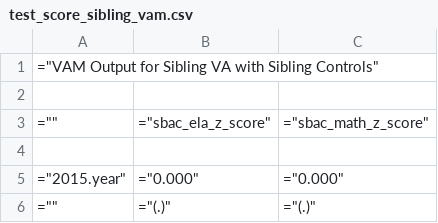
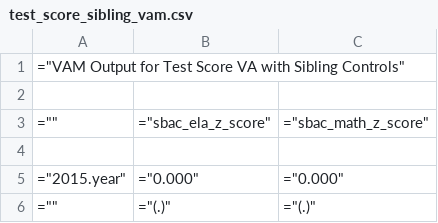
Before and after one commit to chesun/caschls, a CSV file: out/csv/siblingvaregs/vam/test_score_sibling_vam.csv, drawn as a sheet; only a part is shown.

Commit message:
create do file to regress enrollment on VA
reg_out_va_sib_acs.do, regresses enrollment outcomes on test score VA and deep knowledge VA

```diff
--- a/out/csv/siblingvaregs/vam/test_score_sibling_vam.csv
+++ b/out/csv/siblingvaregs/vam/test_score_sibling_vam.csv
@@ -1,2 +1,2 @@
-="VAM Output for Sibling VA with Sibling Controls"
+="VAM Output for Test Score VA with Sibling Controls"
 
```
Also changed, not shown: 39 other files.
